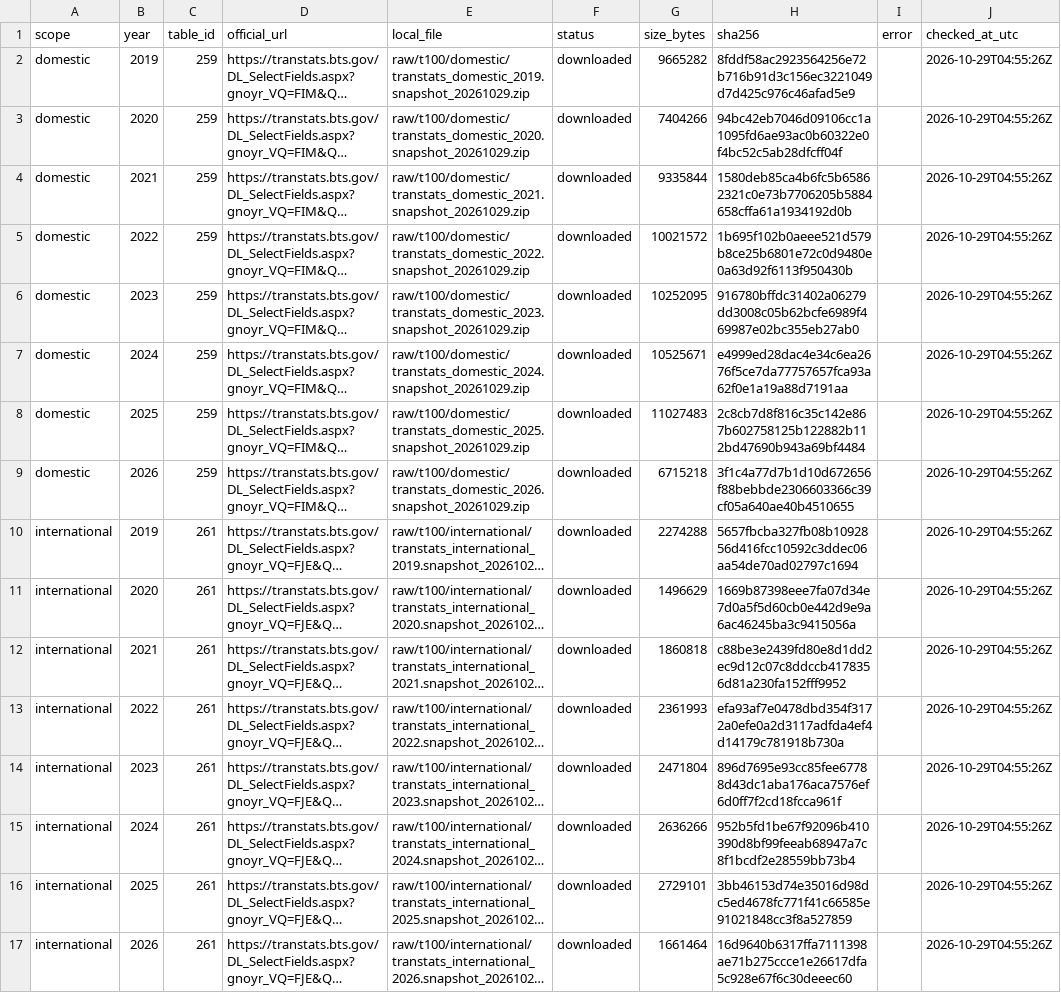
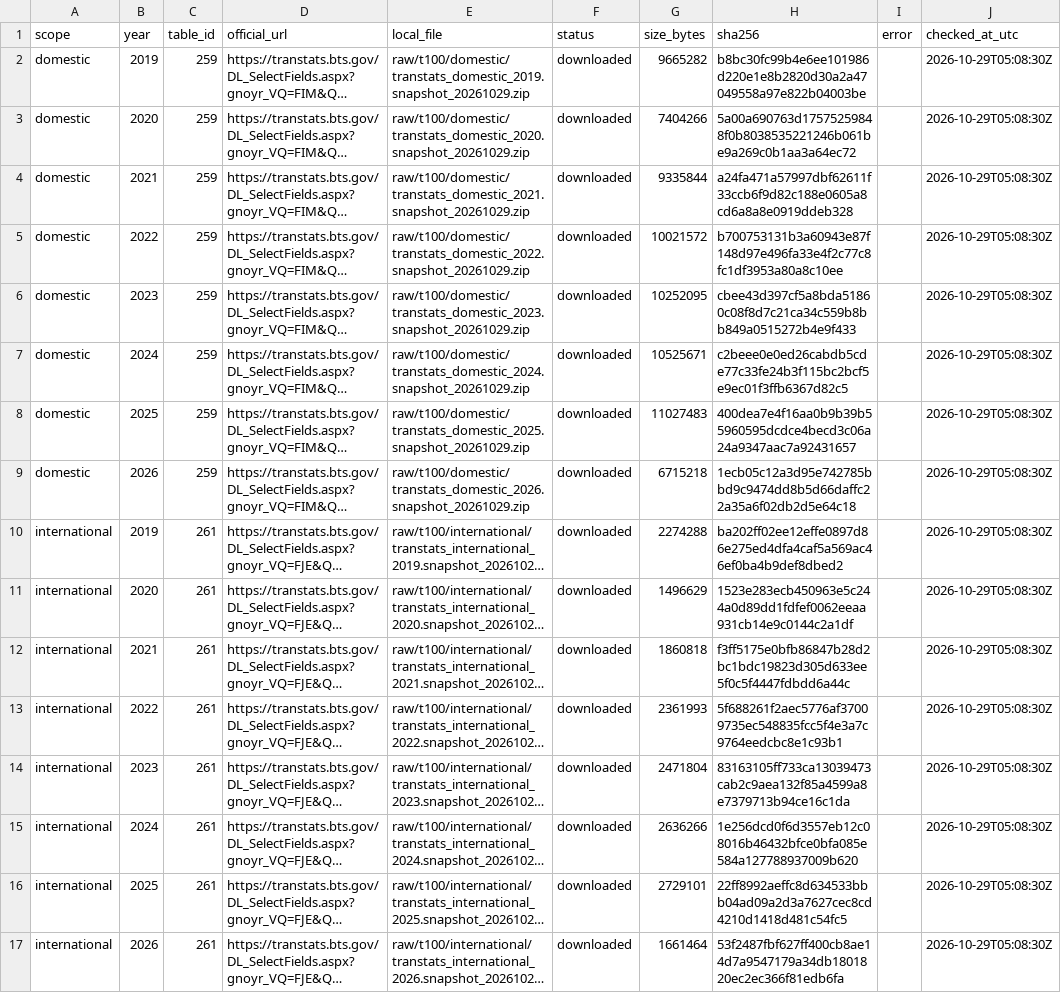
Before and after one commit to Boatengs/financial-planning-performance-dashboard, a CSV file: raw/t100_history_download_manifest.csv, drawn as a sheet; long unchanged cells end in …; the diff names each change by its address in the sheet, - before the commit and + after, or states it on an @@ line.

```diff
--- a/raw/t100_history_download_manifest.csv
+++ b/raw/t100_history_download_manifest.csv
-H2 (sha256): 8fddf58ac2923564256e72b716b91d3c156ec3221049d7d425c976c46afad5e9
+H2 (sha256): b8bc30fc99b4e6ee101986d220e1e8b2820d30a2a47049558a97e822b04003be
-J2:J17 (checked_at_utc): 2026-10-29T04:55:26Z
+J2:J17 (checked_at_utc): 2026-10-29T05:08:30Z
-H3 (sha256): 94bc42eb7046d09106cc1a1095fd6ae93ac0b60322e0f4bc52c5ab28dfcff04f
+H3 (sha256): 5a00a690763d17575259848f0b8038535221246b061be9a269c0b1aa3a64ec72
-H4 (sha256): 1580deb85ca4b6fc5b65862321c0e73b7706205b5884658cffa61a1934192d0b
+H4 (sha256): a24fa471a57997dbf62611f33ccb6f9d82c188e0605a8cd6a8a8e0919ddeb328
-H5 (sha256): 1b695f102b0aeee521d579b8ce25b6801e72c0d9480e0a63d92f6113f950430b
+H5 (sha256): b700753131b3a60943e87f148d97e496fa33e4f2c77c8fc1df3953a80a8c10ee
-H6 (sha256): 916780bffdc31402a06279dd3008c05b62bcfe6989f469987e02bc355eb27ab0
+H6 (sha256): cbee43d397cf5a8bda51860c08f8d7c21ca34c559b8bb849a0515272b4e9f433
-H7 (sha256): e4999ed28dac4e34c6ea2676f5ce7da77757657fca93a62f0e1a19a88d7191aa
+H7 (sha256): c2beee0e0ed26cabdb5cde77c33fe24b3f115bc2bcf5e9ec01f3ffb6367d82c5
-H8 (sha256): 2c8cb7d8f816c35c142e867b602758125b122882b112bd47690b943a69bf4484
+H8 (sha256): 400dea7e4f16aa0b9b39b55960595dcdce4becd3c06a24a9347aac7a92431657
-H9 (sha256): 3f1c4a77d7b1d10d672656f88bebbde2306603366c39cf05a640ae40b4510655
+H9 (sha256): 1ecb05c12a3d95e742785bbd9c9474dd8b5d66daffc22a35a6f02db2d5e64c18
-H10 (sha256): 5657fbcba327fb08b1092856d416fcc10592c3ddec06aa54de70ad02797c1694
+H10 (sha256): ba202ff02ee12effe0897d86e275ed4dfa4caf5a569ac46ef0ba4b9def8dbed2
-H11 (sha256): 1669b87398eee7fa07d34e7d0a5f5d60cb0e442d9e9a6ac46245ba3c9415056a
+H11 (sha256): 1523e283ecb450963e5c244a0d89dd1fdfef0062eeaa931cb14e9c0144c2a1df
-H12 (sha256): c88be3e2439fd80e8d1dd2ec9d12c07c8ddccb4178356d81a230fa152fff9952
+H12 (sha256): f3ff5175e0bfb86847b28d2bc1bdc19823d305d633ee5f0c5f4447fdbdd6a44c
-H13 (sha256): efa93af7e0478dbd354f3172a0efe0a2d3117adfda4ef4d14179c781918b730a
+H13 (sha256): 5f688261f2aec5776af37009735ec548835fcc5f4e3a7c9764eedcbc8e1c93b1
-H14 (sha256): 896d7695e93cc85fee67788d43dc1aba176aca7576ef6d0ff7f2cd18fcca961f
+H14 (sha256): 83163105ff733ca13039473cab2c9aea132f85a4599a8e7379713b94ce16c1da
-H15 (sha256): 952b5fd1be67f92096b410390d8bf99feeab68947a7c8f1bcdf2e28559bb73b4
+H15 (sha256): 1e256dcd0f6d3557eb12c08016b46432bfce0bfa085e584a127788937009b620
-H16 (sha256): 3bb46153d74e35016d98dc5ed4678fc771f41c66585e91021848cc3f8a527859
+H16 (sha256): 22ff8992aeffc8d634533bbb04ad09a2d3a7627cec8cd4210d1418d481c54fc5
-H17 (sha256): 16d9640b6317ffa7111398ae71b275ccce1e26617dfa5c928e67f6c30deeec60
+H17 (sha256): 53f2487fbf627ff400cb8ae14d7a9547179a34db1801820ec2ec366f81edb6fa
```
Also changed, not shown: 16 other files.
